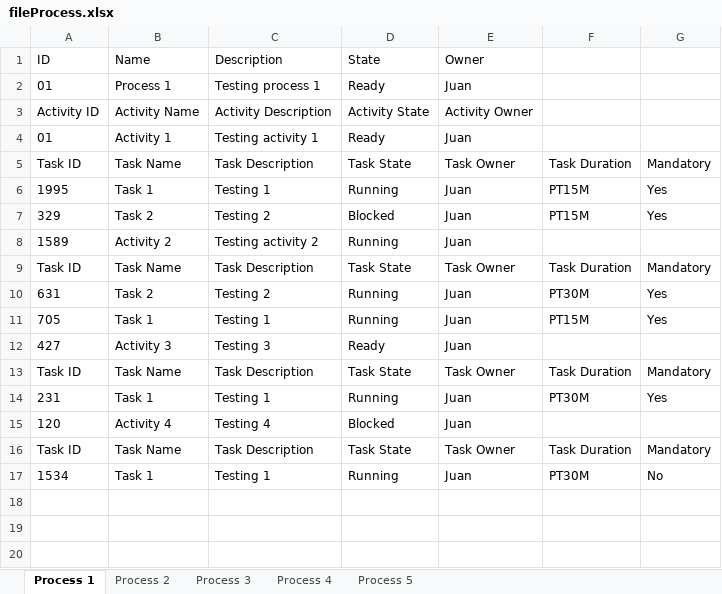
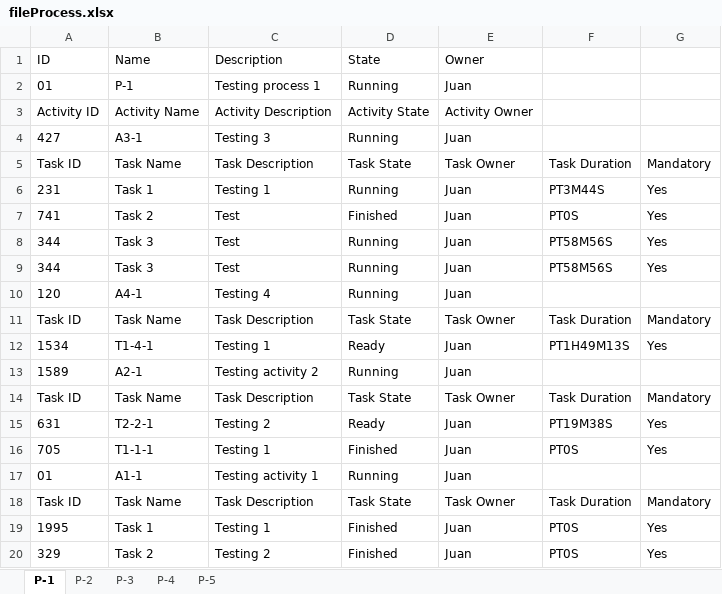
Before and after one commit to Juankart65/GestorPAT, an Excel workbook: GestorPAT/src/td/fileProcess.xlsx, sheet P-1, drawn as a sheet; values as stored, in another font and other column widths than the file's, no borders; removed rows and columns are numbered as before the commit, all else as after; the diff names each change by its address in the sheet, - before the commit and + after, or states it on an @@ line.

Commit message:
Added custom duration and task interactive tasks

```diff
--- a/GestorPAT/src/td/fileProcess.xlsx (sheet P-1)
+++ b/GestorPAT/src/td/fileProcess.xlsx (sheet P-1)
-sheet tab: Process 1
+sheet tab: P-1
-sheet tab: Process 2
+sheet tab: P-2
-sheet tab: Process 3
+sheet tab: P-3
-sheet tab: Process 4
+sheet tab: P-4
-sheet tab: Process 5
+sheet tab: P-5
-B2 (Name): Process 1
+B2 (Name): P-1
-D2 (State): Ready
+D2 (State): Running
-row 4: 01 | Activity 1 | Testing activity 1 | Ready | Juan
+row 4: 427 | A3-1 | Testing 3 | Running | Juan
-A6 (ID): 1995
+A6 (ID): 231
-F6: PT15M
+F6: PT3M44S
-row 7: 329 | Task 2 | Testing 2 | Blocked | Juan | PT15M | Yes
-row 8: 1589 | Activity 2 | Testing activity 2 | Running | Juan
+row 7: 741 | Task 2 | Test | Finished | Juan | PT0S | Yes
+row 8: 344 | Task 3 | Test | Running | Juan | PT58M56S | Yes
+row 9: 344 | Task 3 | Test | Running | Juan | PT58M56S | Yes
+row 10: 120 | A4-1 | Testing 4 | Running | Juan
-row 10: 631 | Task 2 | Testing 2 | Running | Juan | PT30M | Yes
-row 11: 705 | Task 1 | Testing 1 | Running | Juan | PT15M | Yes
-row 12: 427 | Activity 3 | Testing 3 | Ready | Juan
+row 12: 1534 | T1-4-1 | Testing 1 | Ready | Juan | PT1H49M13S | Yes
+row 13: 1589 | A2-1 | Testing activity 2 | Running | Juan
-row 14: 231 | Task 1 | Testing 1 | Running | Juan | PT30M | Yes
-row 15: 120 | Activity 4 | Testing 4 | Blocked | Juan
+row 15: 631 | T2-2-1 | Testing 2 | Ready | Juan | PT19M38S | Yes
+row 16: 705 | T1-1-1 | Testing 1 | Finished | Juan | PT0S | Yes
+row 17: 01 | A1-1 | Testing activity 1 | Running | Juan
-row 17: 1534 | Task 1 | Testing 1 | Running | Juan | PT30M | No
+row 19: 1995 | Task 1 | Testing 1 | Finished | Juan | PT0S | Yes
+row 20: 329 | Task 2 | Testing 2 | Finished | Juan | PT0S | Yes
```
Also changed, not shown: sheet P-2, sheet P-4, sheet P-3, sheet P-5, 13 other files.
